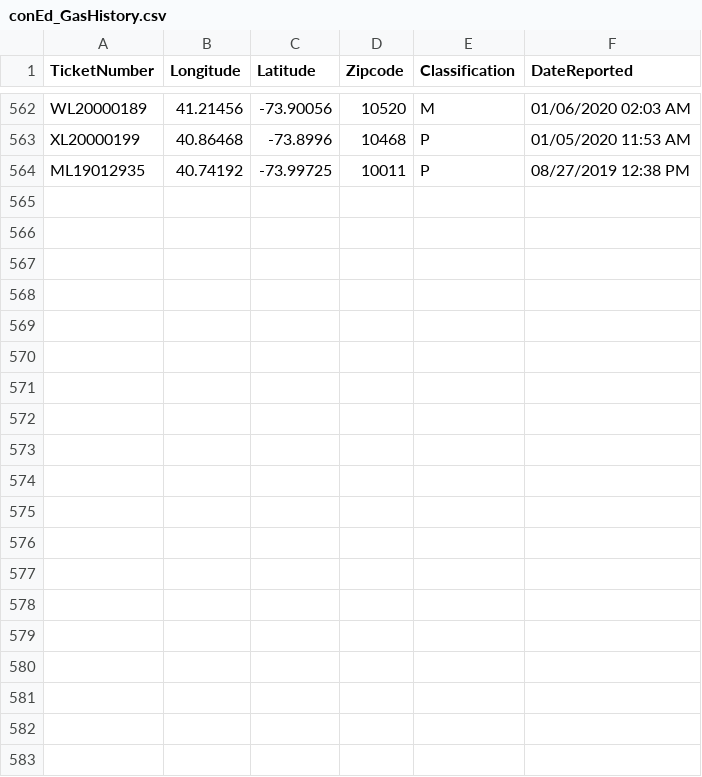
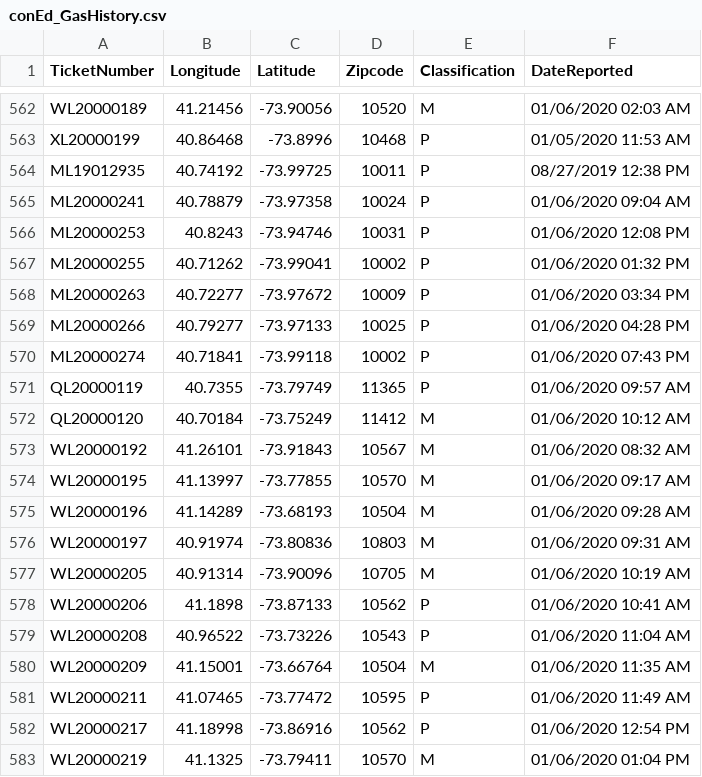
Before and after one commit to mhasan004/GasLeakProject, a CSV file: Getting_GasLeak_Data/conEd_GasHistory.csv, drawn as a sheet; only a part is shown, gaps mark what is left out; the diff covers the shown part only; the diff names each change by its address in the sheet, - before the commit and + after, or states it on an @@ line.

Commit message:
Automated Push - New Ticket Update

```diff
--- a/Getting_GasLeak_Data/conEd_GasHistory.csv
+++ b/Getting_GasLeak_Data/conEd_GasHistory.csv
+row 565: ML20000241 | 40.78879 | -73.97358 | 10024 | P | 01/06/2020 09:04 AM
+row 566: ML20000253 | 40.8243 | -73.94746 | 10031 | P | 01/06/2020 12:08 PM
+row 567: ML20000255 | 40.71262 | -73.99041 | 10002 | P | 01/06/2020 01:32 PM
+row 568: ML20000263 | 40.72277 | -73.97672 | 10009 | P | 01/06/2020 03:34 PM
+row 569: ML20000266 | 40.79277 | -73.97133 | 10025 | P | 01/06/2020 04:28 PM
+row 570: ML20000274 | 40.71841 | -73.99118 | 10002 | P | 01/06/2020 07:43 PM
+row 571: QL20000119 | 40.7355 | -73.79749 | 11365 | P | 01/06/2020 09:57 AM
+row 572: QL20000120 | 40.70184 | -73.75249 | 11412 | M | 01/06/2020 10:12 AM
+row 573: WL20000192 | 41.26101 | -73.91843 | 10567 | M | 01/06/2020 08:32 AM
+row 574: WL20000195 | 41.13997 | -73.77855 | 10570 | M | 01/06/2020 09:17 AM
+row 575: WL20000196 | 41.14289 | -73.68193 | 10504 | M | 01/06/2020 09:28 AM
+row 576: WL20000197 | 40.91974 | -73.80836 | 10803 | M | 01/06/2020 09:31 AM
+row 577: WL20000205 | 40.91314 | -73.90096 | 10705 | M | 01/06/2020 10:19 AM
+row 578: WL20000206 | 41.1898 | -73.87133 | 10562 | P | 01/06/2020 10:41 AM
+row 579: WL20000208 | 40.96522 | -73.73226 | 10543 | P | 01/06/2020 11:04 AM
+row 580: WL20000209 | 41.15001 | -73.66764 | 10504 | M | 01/06/2020 11:35 AM
+row 581: WL20000211 | 41.07465 | -73.77472 | 10595 | P | 01/06/2020 11:49 AM
+row 582: WL20000217 | 41.18998 | -73.86916 | 10562 | P | 01/06/2020 12:54 PM
+row 583: WL20000219 | 41.1325 | -73.79411 | 10570 | M | 01/06/2020 01:04 PM
```
Also changed, not shown: 9 added rows elsewhere in this file.
